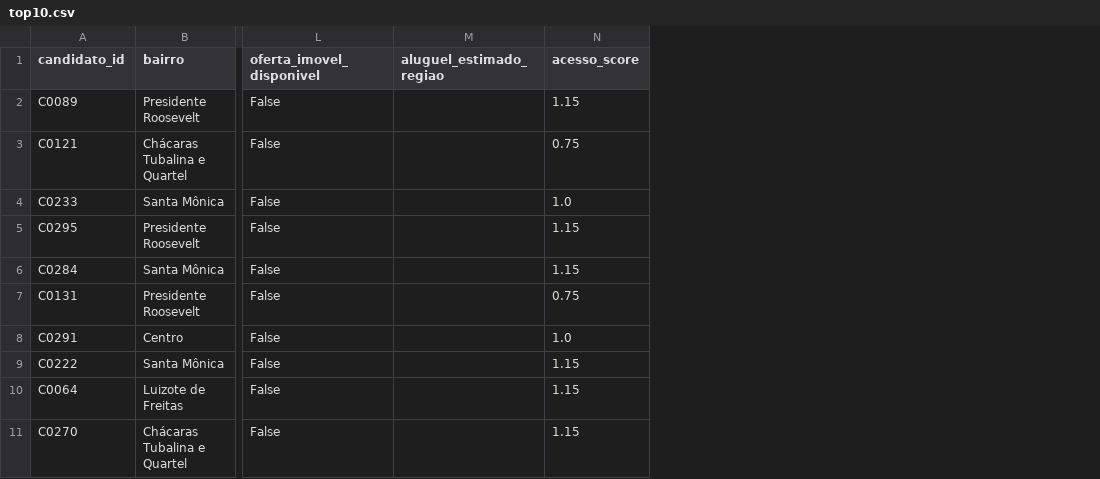
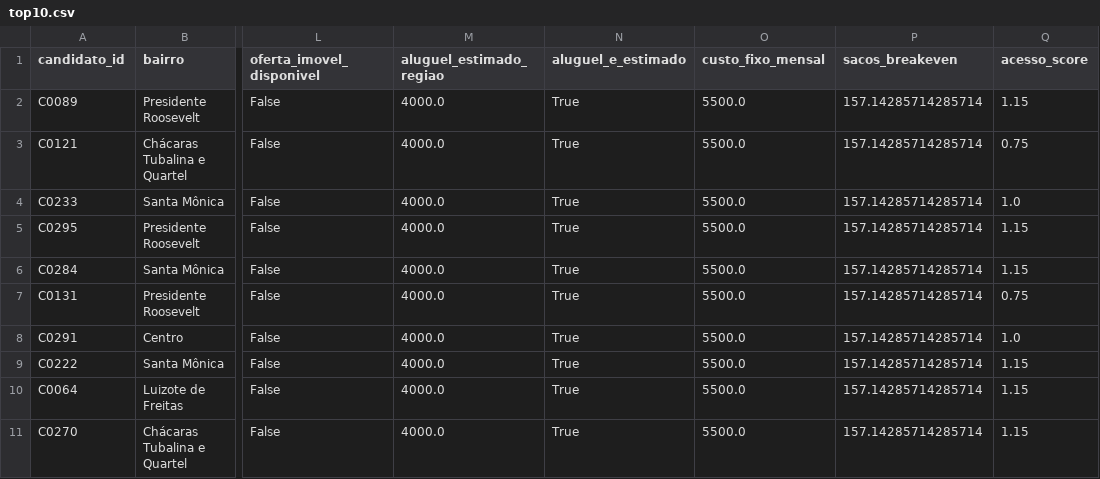
Before and after one commit to pablobarbosantos/novo_ponto, a CSV file: output/top10.csv, drawn as a sheet; only a part is shown, gaps mark what is left out; the diff names each change by its address in the sheet, - before the commit and + after, or states it on an @@ line.

```diff
--- a/output/top10.csv
+++ b/output/top10.csv
+column N (aluguel_e_estimado), rows 2-11: all True
+column O (custo_fixo_mensal), rows 2-11: all 5500.0
+column P (sacos_breakeven), rows 2-11: all 157.14285714285714
-M2:M11 (aluguel_estimado_regiao): (empty)
+M2:M11 (aluguel_estimado_regiao): 4000.0
```
Also changed, not shown: 4 other files.
